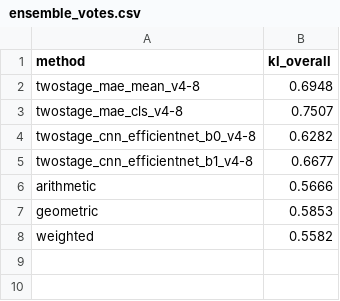
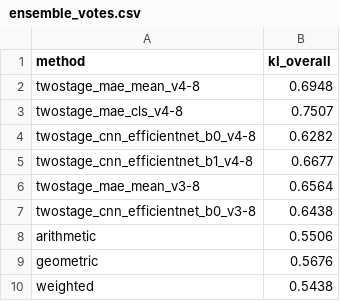
Before and after one commit to nielspac177/eeg-mae-thesis, a CSV file: results/ensemble_votes.csv, drawn as a sheet.

```diff
--- a/results/ensemble_votes.csv
+++ b/results/ensemble_votes.csv
@@ -5,4 +5,6 @@ twostage_cnn_efficientnet_b0_v4-8,0.6282
 twostage_cnn_efficientnet_b1_v4-8,0.6677
-arithmetic,0.5666
-geometric,0.5853
-weighted,0.5582
+twostage_mae_mean_v3-8,0.6564
+twostage_cnn_efficientnet_b0_v3-8,0.6438
+arithmetic,0.5506
+geometric,0.5676
+weighted,0.5438
```
Also changed, not shown: results/twostage.csv.
